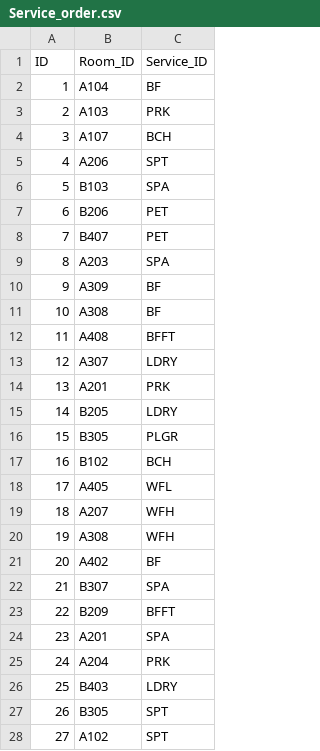
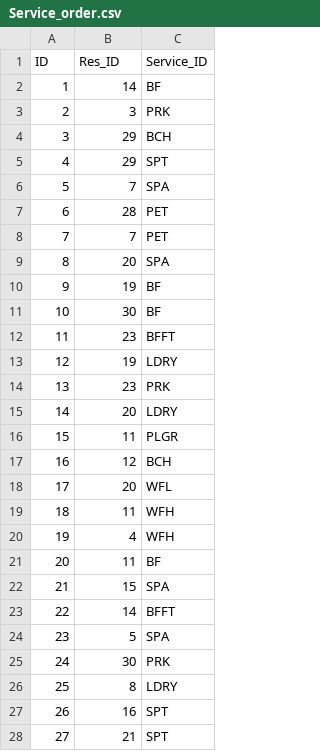
Before and after one commit to minhhuy11022000/Hotel-Management-System, a CSV file: Service_order.csv, drawn as a sheet; only a part is shown; the diff covers the shown part only.

Commit message:
Delete Room_ID,replace by Res_ID

```diff
--- a/Service_order.csv
+++ b/Service_order.csv
@@ -1,28 +1,28 @@
-ID,Room_ID,Service_ID
-1,A104,BF
-2,A103,PRK
-3,A107,BCH
-4,A206,SPT
-5,B103,SPA
-6,B206,PET
-7,B407,PET
-8,A203,SPA
-9,A309,BF
-10,A308,BF
-11,A408,BFFT
-12,A307,LDRY
-13,A201,PRK
-14,B205,LDRY
-15,B305,PLGR
-16,B102,BCH
-17,A405,WFL
-18,A207,WFH
-19,A308,WFH
-20,A402,BF
-21,B307,SPA
-22,B209,BFFT
-23,A201,SPA
-24,A204,PRK
-25,B403,LDRY
-26,B305,SPT
-27,A102,SPT
+ID,Res_ID,Service_ID
+1,14,BF
+2,3,PRK
+3,29,BCH
+4,29,SPT
+5,7,SPA
+6,28,PET
+7,7,PET
+8,20,SPA
+9,19,BF
+10,30,BF
+11,23,BFFT
+12,19,LDRY
+13,23,PRK
+14,20,LDRY
+15,11,PLGR
+16,12,BCH
+17,20,WFL
+18,11,WFH
+19,4,WFH
+20,11,BF
+21,15,SPA
+22,14,BFFT
+23,5,SPA
+24,30,PRK
+25,8,LDRY
+26,16,SPT
+27,21,SPT
```
Also changed, not shown: 3 edited cells elsewhere in this file, 2 other files.
